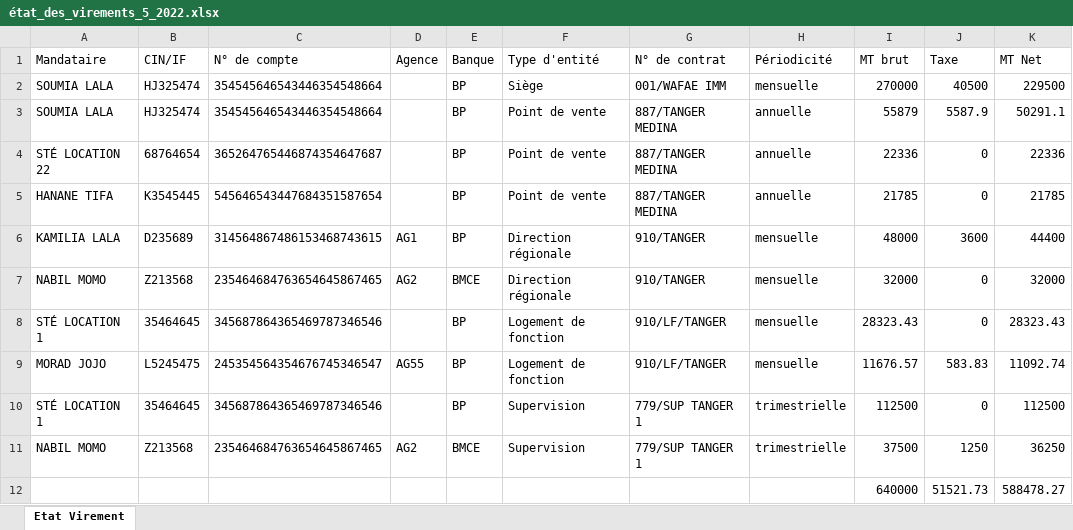
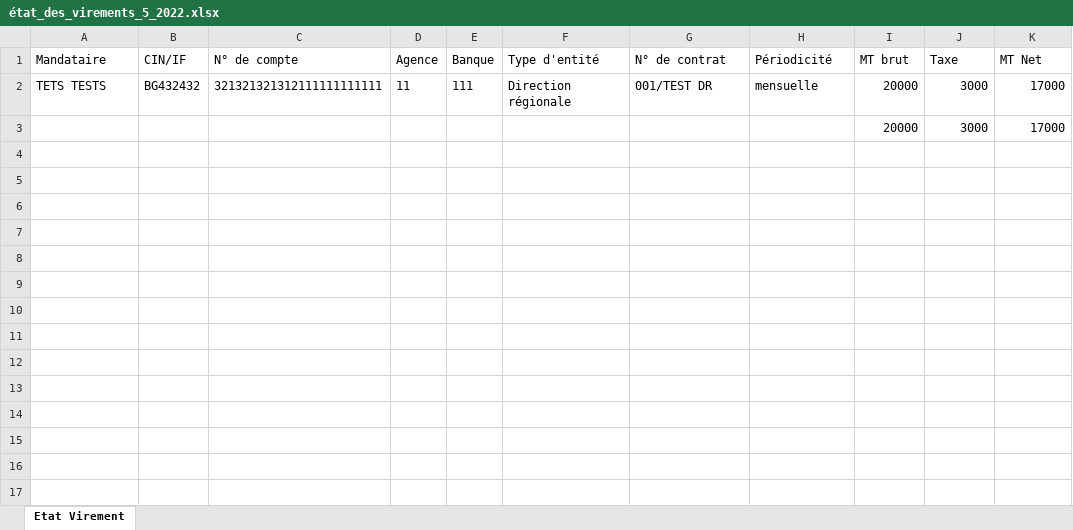
Before and after one commit to anasmasti/loyer-back, an Excel workbook: download/generated situation/état_des_virements_xlsx/état_des_virements_5_2022.xlsx, sheet Etat Virement, drawn as a sheet; values as stored, in another font and other column widths than the file's, no borders; removed rows and columns are numbered as before the commit, all else as after; the diff names each change by its address in the sheet, - before the commit and + after, or states it on an @@ line.

```diff
--- a/download/generated situation/état_des_virements_xlsx/état_des_virements_5_2022.xlsx (sheet Etat Virement)
+++ b/download/generated situation/état_des_virements_xlsx/état_des_virements_5_2022.xlsx (sheet Etat Virement)
-row 2: SOUMIA LALA | HJ325474 | 354545646543446354548664 |  | BP | Siège | 001/WAFAE IMM | mensuelle | 270000 | 40500 | 229500
-row 3: SOUMIA LALA | HJ325474 | 354545646543446354548664 |  | BP | Point de vente | 887/TANGER MEDINA | annuelle | 55879 | 5587.9 | 50291.1
-row 4: STÉ LOCATION 22 | 68764654 | 365264765446874354647687 |  | BP | Point de vente | 887/TANGER MEDINA | annuelle | 22336 | 0 | 22336
-row 5: HANANE TIFA | K3545445 | 545646543447684351587654 |  | BP | Point de vente | 887/TANGER MEDINA | annuelle | 21785 | 0 | 21785
-row 6: KAMILIA LALA | D235689 | 314564867486153468743615 | AG1 | BP | Direction régionale | 910/TANGER | mensuelle | 48000 | 3600 | 44400
-row 7: NABIL MOMO | Z213568 | 235464684763654645867465 | AG2 | BMCE | Direction régionale | 910/TANGER | mensuelle | 32000 | 0 | 32000
-row 8: STÉ LOCATION 1 | 35464645 | 345687864365469787346546 |  | BP | Logement de fonction | 910/LF/TANGER | mensuelle | 28323.43 | 0 | 28323.43
-row 9: MORAD JOJO | L5245475 | 245354564354676745346547 | AG55 | BP | Logement de fonction | 910/LF/TANGER | mensuelle | 11676.57 | 583.83 | 11092.74
-row 10: STÉ LOCATION 1 | 35464645 | 345687864365469787346546 |  | BP | Supervision | 779/SUP TANGER 1 | trimestrielle | 112500 | 0 | 112500
-row 11: NABIL MOMO | Z213568 | 235464684763654645867465 | AG2 | BMCE | Supervision | 779/SUP TANGER 1 | trimestrielle | 37500 | 1250 | 36250
-row 12:  |  |  |  |  |  |  |  | 640000 | 51521.73 | 588478.27
+row 2: TETS TESTS | BG432432 | 321321321312111111111111 | 11 | 111 | Direction régionale | 001/TEST DR | mensuelle | 20000 | 3000 | 17000
+row 3:  |  |  |  |  |  |  |  | 20000 | 3000 | 17000
```
Also changed, not shown: download/generated situation/état_des_taxes_xlsx/état_des_taxes_5_2022.xlsx, download/generated situation/état_des_taxes_xlsx/état_des_taxes_6_2022.xlsx, 20 other files.
